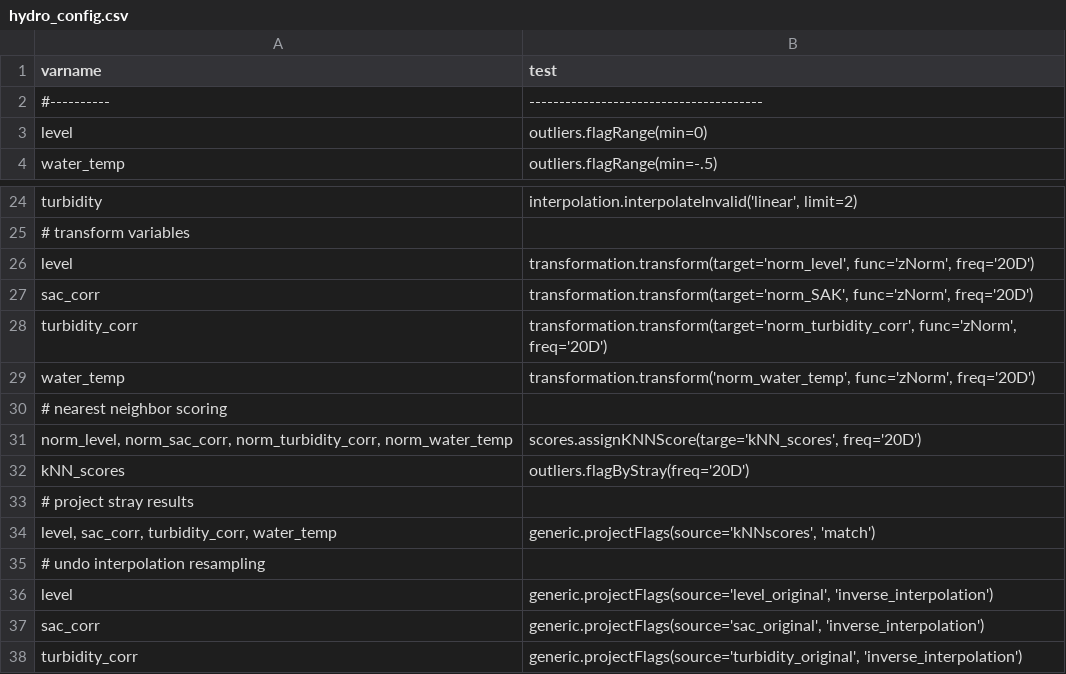
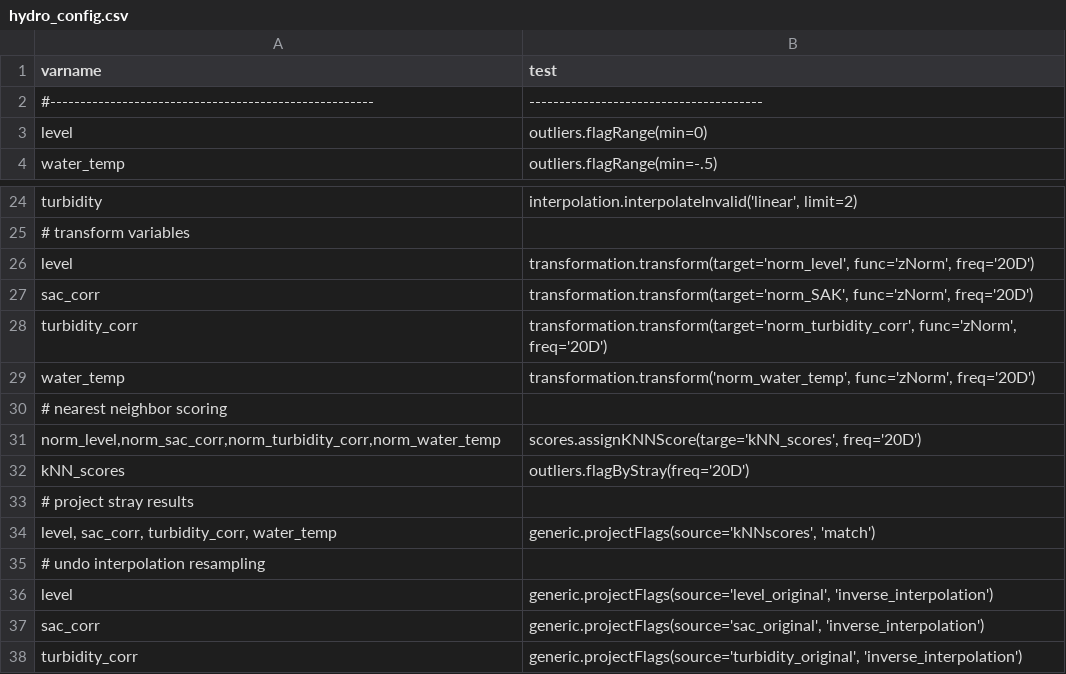
Before and after one commit to Helmholtz-UFZ/saqc, a CSV file: sphinx-doc/ressources/data/hydro_config.csv, drawn as a sheet; only a part is shown, gaps mark what is left out; the diff names each change by its address in the sheet, - before the commit and + after, or states it on an @@ line.

Commit message:
config added

```diff
--- a/sphinx-doc/ressources/data/hydro_config.csv
+++ b/sphinx-doc/ressources/data/hydro_config.csv
-A2 (varname): #----------
+A2 (varname): #------------------------------------------------------
-A31 (varname): norm_level, norm_sac_corr, norm_turbidity_corr, norm_water_temp
+A31 (varname): norm_level,norm_sac_corr,norm_turbidity_corr,norm_water_temp
```
